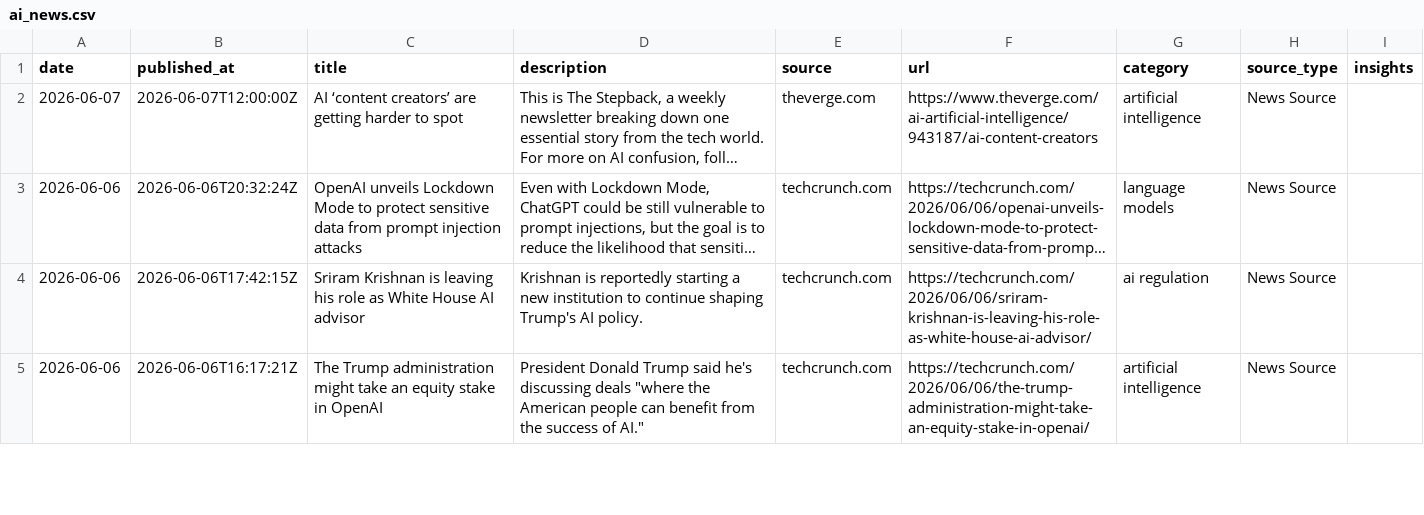
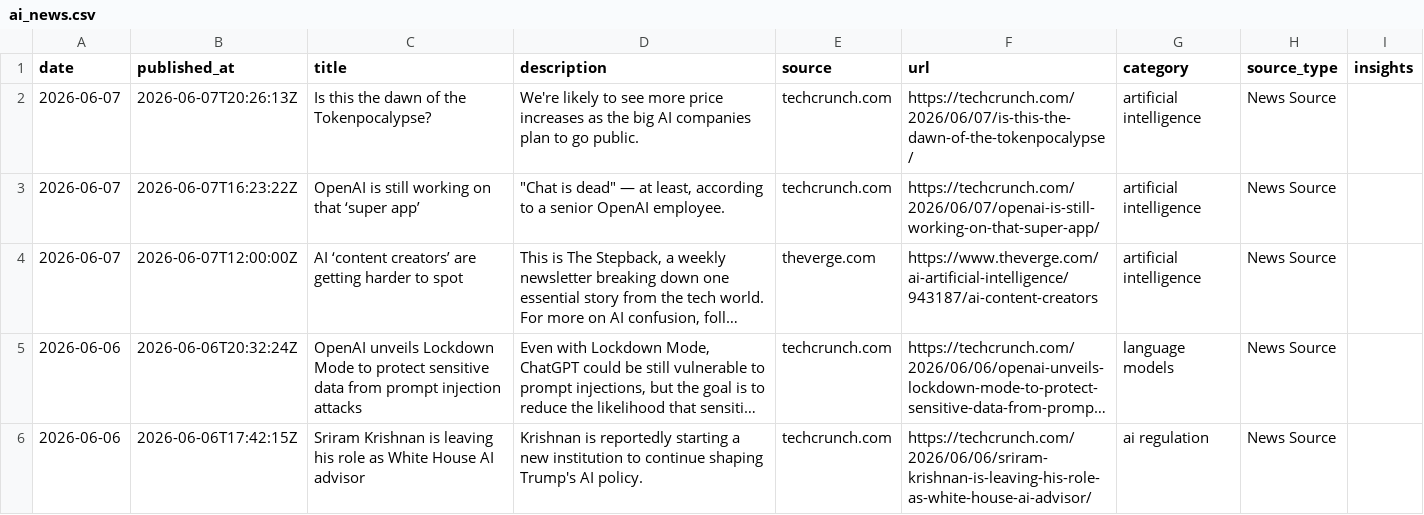
Before and after one commit to StevieSimsII/AiNewsDaily, a CSV file: docs/data/ai_news.csv, drawn as a sheet; only a part is shown; the shorter side is filled out with more unchanged rows; long unchanged cells end in …; the diff names each change by its address in the sheet, - before the commit and + after, or states it on an @@ line.

```diff
--- a/docs/data/ai_news.csv
+++ b/docs/data/ai_news.csv
+row 2: 2026-06-07 | 2026-06-07T20:26:13Z | Is this the dawn of the Tokenpocalypse? | We're likely to see more price increases as the big AI companies plan to go public. | techcrunch.com | https://techcrunch.com/2026/06/07/is-this-the-dawn-of-the-tokenpocalypse/ | artificial intelligence | News Source
+row 3: 2026-06-07 | 2026-06-07T16:23:22Z | OpenAI is still working on that ‘super app’ | "Chat is dead" — at least, according to a senior OpenAI employee. | techcrunch.com | https://techcrunch.com/2026/06/07/openai-is-still-working-on-that-super-app/ | artificial intelligence | News Source
```
Also changed, not shown: 4 other files.
